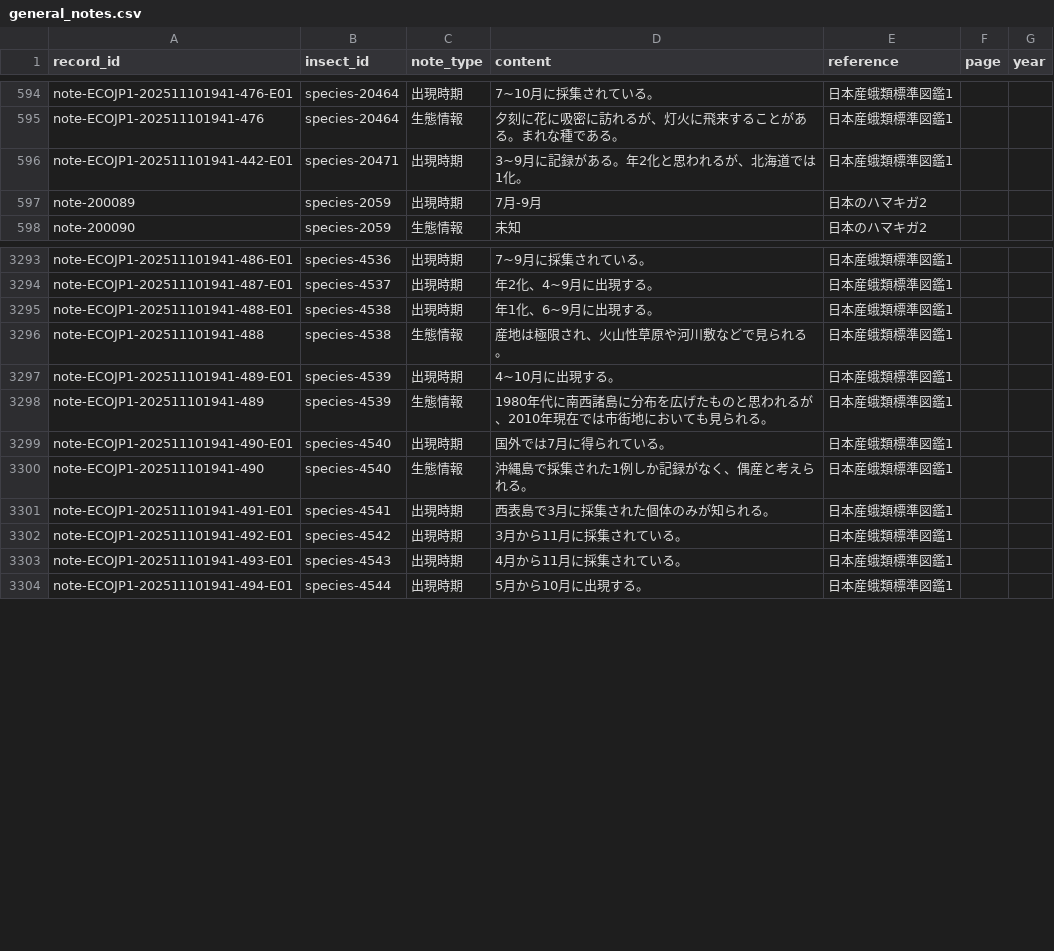
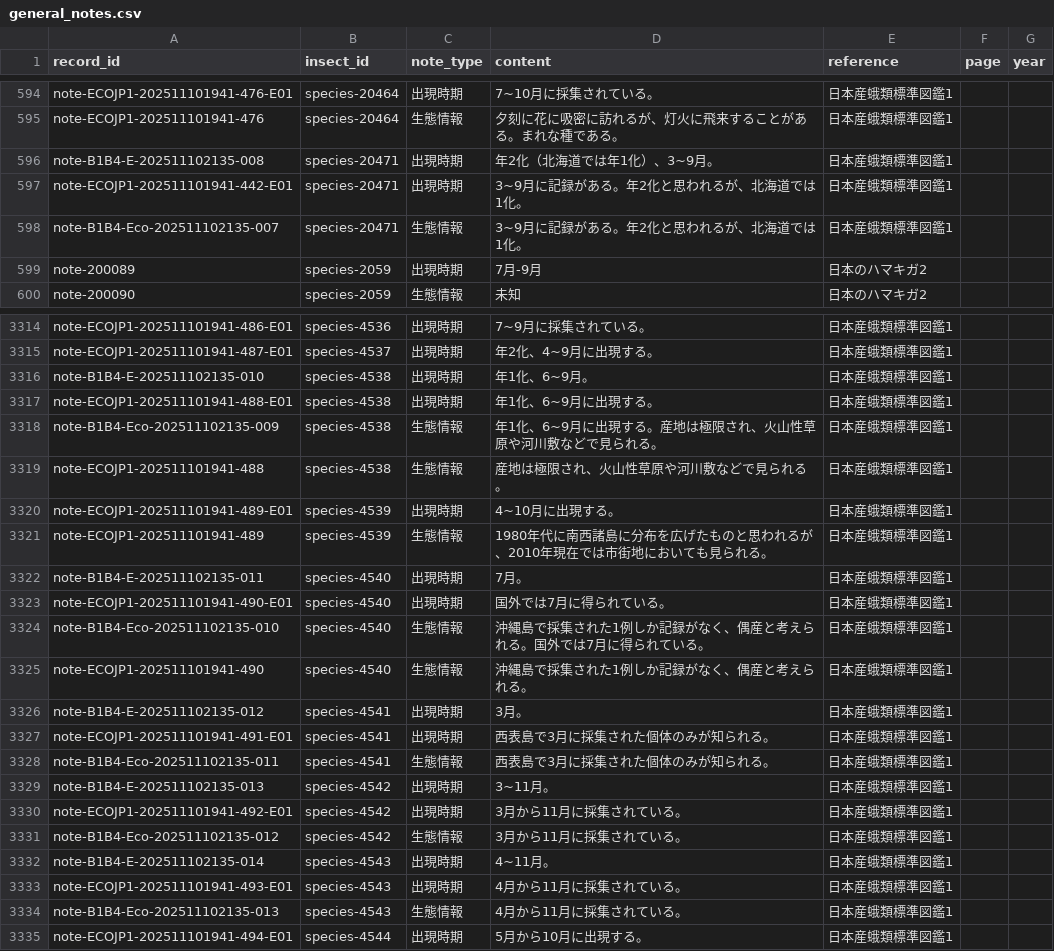
Before and after one commit to orau98/orau98.github.io, a CSV file: normalized_data/general_notes.csv, drawn as a sheet; only a part is shown, gaps mark what is left out; the diff covers the shown part only.

Commit message:
Add book1_batch4 notes and rebuild

```diff
--- a/normalized_data/general_notes.csv
+++ b/normalized_data/general_notes.csv
@@ -595,3 +595,5 @@ note-ECOJP1-202511101941-476-E01,species-20464,出現時期,7~10月に採集さ
 note-ECOJP1-202511101941-476,species-20464,生態情報,夕刻に花に吸密に訪れるが、灯火に飛来することがある。まれな種である。,日本産蛾類標準図鑑1,,
+note-B1B4-E-202511102135-008,species-20471,出現時期,年2化（北海道では年1化）、3~9月。,日本産蛾類標準図鑑1,,
 note-ECOJP1-202511101941-442-E01,species-20471,出現時期,3~9月に記録がある。年2化と思われるが、北海道では1化。,日本産蛾類標準図鑑1,,
+note-B1B4-Eco-202511102135-007,species-20471,生態情報,3~9月に記録がある。年2化と思われるが、北海道では1化。,日本産蛾類標準図鑑1,,
 note-200089,species-2059,出現時期,7月-9月,日本のハマキガ2,,
@@ -3294,3 +3315,5 @@ note-ECOJP1-202511101941-486-E01,species-4536,出現時期,7~9月に採集され
 note-ECOJP1-202511101941-487-E01,species-4537,出現時期,年2化、4~9月に出現する。,日本産蛾類標準図鑑1,,
+note-B1B4-E-202511102135-010,species-4538,出現時期,年1化、6~9月。,日本産蛾類標準図鑑1,,
 note-ECOJP1-202511101941-488-E01,species-4538,出現時期,年1化、6~9月に出現する。,日本産蛾類標準図鑑1,,
+note-B1B4-Eco-202511102135-009,species-4538,生態情報,年1化、6~9月に出現する。産地は極限され、火山性草原や河川敷などで見られる。,日本産蛾類標準図鑑1,,
 note-ECOJP1-202511101941-488,species-4538,生態情報,産地は極限され、火山性草原や河川敷などで見られる。,日本産蛾類標準図鑑1,,
@@ -3298,7 +3321,15 @@ note-ECOJP1-202511101941-489-E01,species-4539,出現時期,4~10月に出現す
 note-ECOJP1-202511101941-489,species-4539,生態情報,1980年代に南西諸島に分布を広げたものと思われるが、2010年現在では市街地においても見られる。,日本産蛾類標準図鑑1,,
+note-B1B4-E-202511102135-011,species-4540,出現時期,7月。,日本産蛾類標準図鑑1,,
 note-ECOJP1-202511101941-490-E01,species-4540,出現時期,国外では7月に得られている。,日本産蛾類標準図鑑1,,
+note-B1B4-Eco-202511102135-010,species-4540,生態情報,沖縄島で採集された1例しか記録がなく、偶産と考えられる。国外では7月に得られている。,日本産蛾類標準図鑑1,,
 note-ECOJP1-202511101941-490,species-4540,生態情報,沖縄島で採集された1例しか記録がなく、偶産と考えられる。,日本産蛾類標準図鑑1,,
+note-B1B4-E-202511102135-012,species-4541,出現時期,3月。,日本産蛾類標準図鑑1,,
 note-ECOJP1-202511101941-491-E01,species-4541,出現時期,西表島で3月に採集された個体のみが知られる。,日本産蛾類標準図鑑1,,
+note-B1B4-Eco-202511102135-011,species-4541,生態情報,西表島で3月に採集された個体のみが知られる。,日本産蛾類標準図鑑1,,
+note-B1B4-E-202511102135-013,species-4542,出現時期,3~11月。,日本産蛾類標準図鑑1,,
 note-ECOJP1-202511101941-492-E01,species-4542,出現時期,3月から11月に採集されている。,日本産蛾類標準図鑑1,,
+note-B1B4-Eco-202511102135-012,species-4542,生態情報,3月から11月に採集されている。,日本産蛾類標準図鑑1,,
+note-B1B4-E-202511102135-014,species-4543,出現時期,4~11月。,日本産蛾類標準図鑑1,,
 note-ECOJP1-202511101941-493-E01,species-4543,出現時期,4月から11月に採集されている。,日本産蛾類標準図鑑1,,
+note-B1B4-Eco-202511102135-013,species-4543,生態情報,4月から11月に採集されている。,日本産蛾類標準図鑑1,,
 note-ECOJP1-202511101941-494-E01,species-4544,出現時期,5月から10月に出現する。,日本産蛾類標準図鑑1,,
```
Also changed, not shown: 21 added rows elsewhere in this file, public/general_notes.csv, reports/missing_ids.csv, 25 other files.
